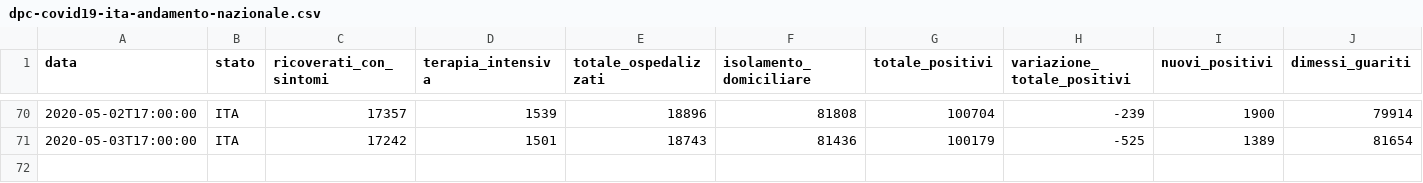
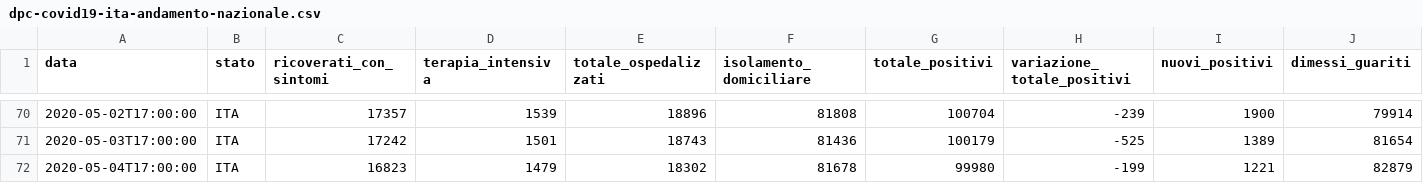
Before and after one commit to vip1607/COVID-19, a CSV file: dati-andamento-nazionale/dpc-covid19-ita-andamento-nazionale.csv, drawn as a sheet; only a part is shown, gaps mark what is left out; rows hold the shown columns only; the diff names each change by its address in the sheet, - before the commit and + after, or states it on an @@ line.

```diff
--- a/dati-andamento-nazionale/dpc-covid19-ita-andamento-nazionale.csv
+++ b/dati-andamento-nazionale/dpc-covid19-ita-andamento-nazionale.csv
+row 72: 2020-05-04T17:00:00 | ITA | 16823 | 1479 | 18302 | 81678 | 99980 | -199 | 1221 | 82879
```
Also changed, not shown: dati-regioni/dpc-covid19-ita-regioni.csv, note/dpc-covid19-ita-note-en.csv, 15 other files.
